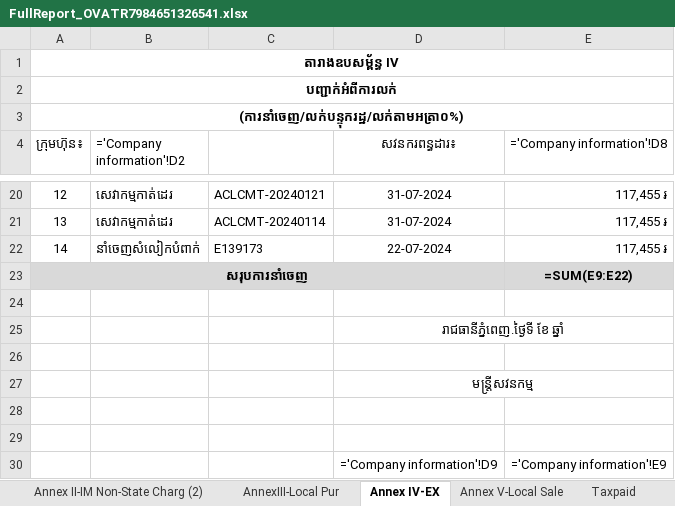
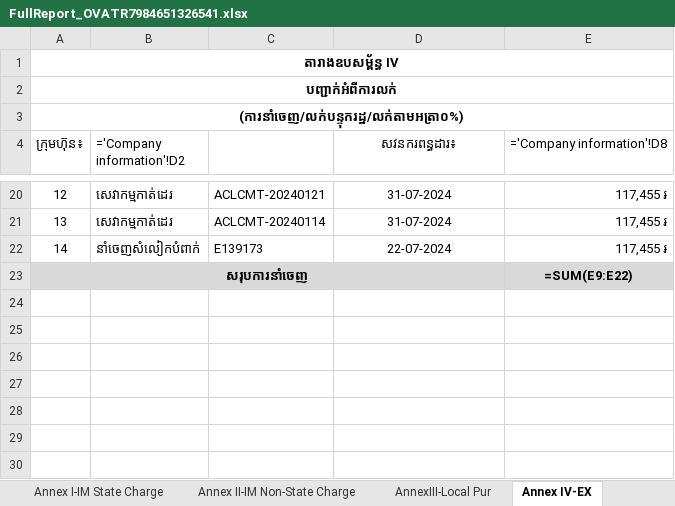
Before and after one commit to Sophara-Rith/Q.Worker, an Excel workbook: reports/FullReport_OVATR7984651326541.xlsx, sheet Annex IV-EX, drawn as a sheet; only a part is shown, gaps mark what is left out; values as stored, in another font and other column widths than the file's, no borders; formulas without a stored value are shown as written; the diff names each change by its address in the sheet, - before the commit and + after, or states it on an @@ line.

```diff
--- a/reports/FullReport_OVATR7984651326541.xlsx (sheet Annex IV-EX)
+++ b/reports/FullReport_OVATR7984651326541.xlsx (sheet Annex IV-EX)
-sheet tab: Annex II-IM Non-State Charg (2)
-row 24: (empty)
-row 25:  |  |  | រាជធានីភ្នំពេញ.ថ្ងៃទី ខែ ឆ្នាំ
-row 26: (empty)
-row 27:  |  |  | មន្ត្រីសវនកម្ម
-row 28: (empty)
-row 29: (empty)
-row 30:  |  |  | ='Company information'!D9 | ='Company information'!E9
```
Also changed, not shown: sheet Taxpaid, sheet Annex V-Local Sale, templates/Sample-Excel_Report.xlsx, 3 other files.
